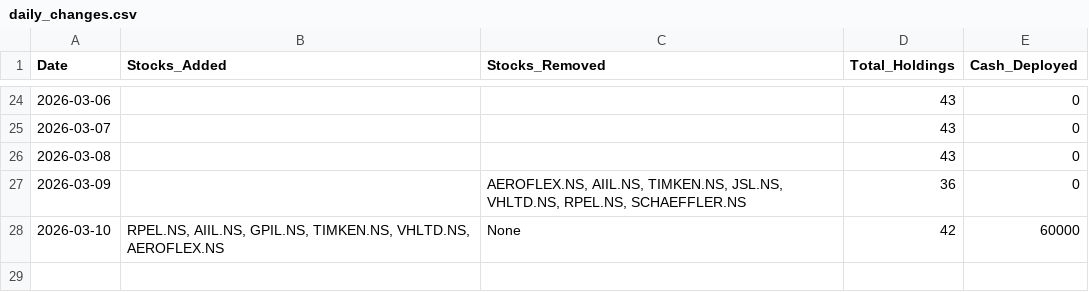
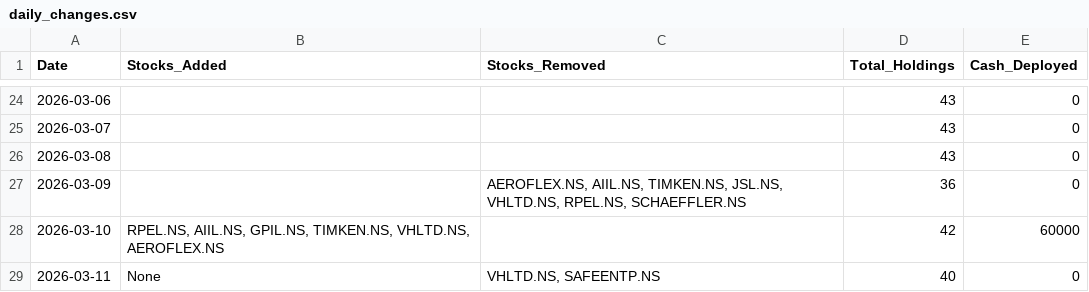
Before and after one commit to hitkarsh-singh/screener-tracker, a CSV file: data/daily_changes.csv, drawn as a sheet; only a part is shown, gaps mark what is left out.

```diff
--- a/data/daily_changes.csv
+++ b/data/daily_changes.csv
@@ -27,2 +27,3 @@ Date,Stocks_Added,Stocks_Removed,Total_Holdings,Cash_Deployed
 2026-03-09,,"AEROFLEX.NS, AIIL.NS, TIMKEN.NS, JSL.NS, VHLTD.NS, RPEL.NS, SCHAEFFLER.NS",36,0
-2026-03-10,"RPEL.NS, AIIL.NS, GPIL.NS, TIMKEN.NS, VHLTD.NS, AEROFLEX.NS",None,42,60000
+2026-03-10,"RPEL.NS, AIIL.NS, GPIL.NS, TIMKEN.NS, VHLTD.NS, AEROFLEX.NS",,42,60000
+2026-03-11,None,"VHLTD.NS, SAFEENTP.NS",40,0
```
Also changed, not shown: data/current_holdings.csv, data/portfolio_value.csv, 3 other files.
